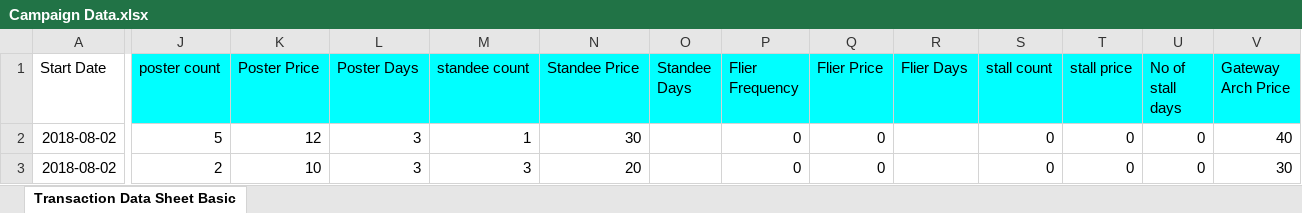
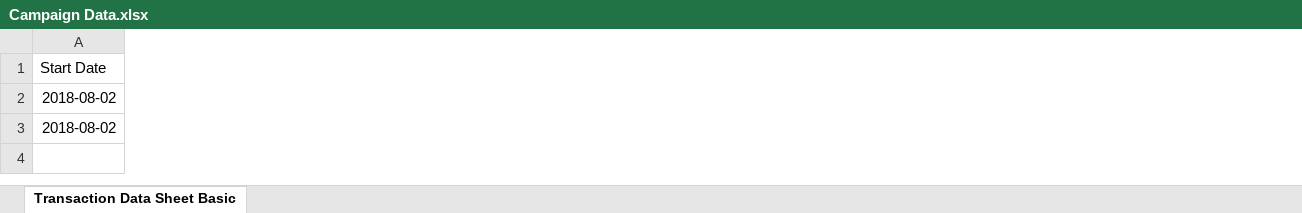
Before and after one commit to abhishekknw/frontend, an Excel workbook: coreapi/coreapi/v0/ui/campaign/Campaign Data.xlsx, sheet Transaction Data Sheet Basic, drawn as a sheet; only a part is shown, gaps mark what is left out; values as stored, in another font and other column widths than the file's, no borders; removed rows and columns are numbered as before the commit, all else as after; the diff covers the shown part only; the diff names each change by its address in the sheet, - before the commit and + after, or states it on an @@ line.

Commit message:
transaction data basic import final

```diff
--- a/coreapi/coreapi/v0/ui/campaign/Campaign Data.xlsx (sheet Transaction Data Sheet Basic)
+++ b/coreapi/coreapi/v0/ui/campaign/Campaign Data.xlsx (sheet Transaction Data Sheet Basic)
-column J (poster count), rows 2-3: 5 | 2
-column K (Poster Price), rows 2-3: 12 | 10
-column L (Poster Days), rows 2-3: 3 | 3
-column M (standee count), rows 2-3: 1 | 3
-column N (Standee Price), rows 2-3: 30 | 20
-column O (Standee Days), empty
-column P (Flier Frequency), rows 2-3: 0 | 0
-column Q (Flier Price), rows 2-3: 0 | 0
-column R (Flier Days), empty
-column S (stall count), rows 2-3: 0 | 0
-column T (stall price), rows 2-3: 0 | 0
-column U (No of stall days), rows 2-3: 0 | 0
-column V (Gateway Arch Price), rows 2-3: 40 | 30
```
Also changed, not shown: 1 added column and 2 removed columns elsewhere in this sheet, 3 other files.
